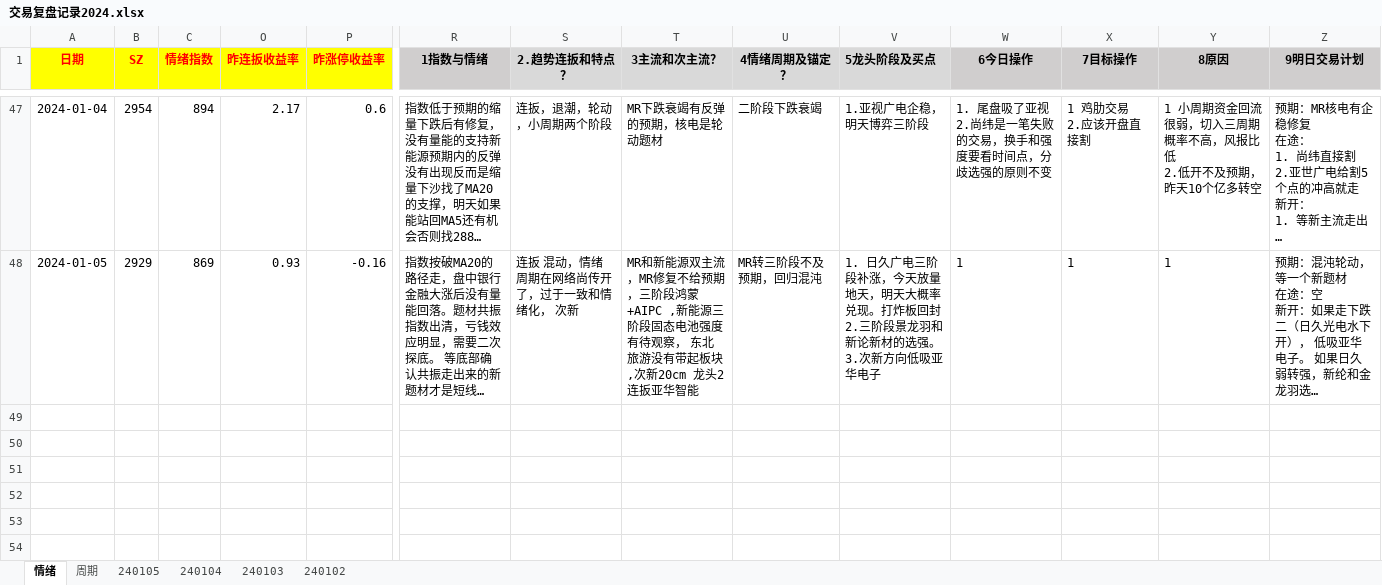
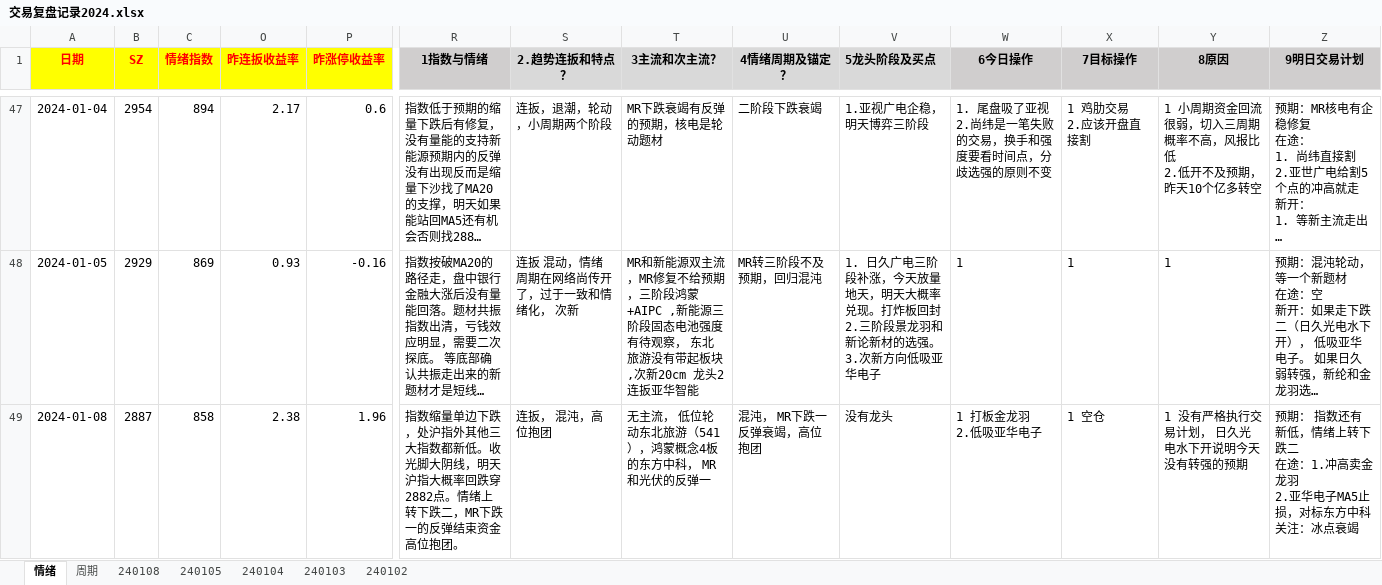
Before and after one commit to gaoguang-2026/Atool, an Excel workbook: 交易复盘记录2024.xlsx, sheet 情绪, drawn as a sheet; only a part is shown, gaps mark what is left out; long unchanged cells end in …; values as stored, in another font and other column widths than the file's, no borders; rows hold the shown columns only; ↵ is a line break in a cell; the diff names each change by its address in the sheet, - before the commit and + after, or states it on an @@ line.

```diff
--- a/交易复盘记录2024.xlsx (sheet 情绪)
+++ b/交易复盘记录2024.xlsx (sheet 情绪)
+sheet tab: 240108
+row 49: 2024-01-08 | 2887 | 858 | 2.38 | 1.96 | 指数缩量单边下跌，处沪指外其他三大指数都新低。收光脚大阴线，明天沪指大概率回跌穿2882点。情绪上转下跌二，MR下跌一的反弹结束资金高位抱团。 | 连扳， 混沌，高位抱团 | 无主流， 低位轮动东北旅游（541），鸿蒙概念4板的东方中科， MR和光伏的反弹一 | 混沌， MR下跌一反弹衰竭，高位抱团 | 没有龙头 | 1 打板金龙羽 ↵ 2.低吸亚华电子 | 1 空仓 | 1 没有严格执行交易计划， 日久光电水下开说明今天没有转强的预期 | 预期： 指数还有新低，情绪上转下跌二 ↵ 在途：1.冲高卖金龙羽 ↵ 2.亚华电子MA5止损，对标东方中科 ↵ 关注：冰点衰竭
```
Also changed, not shown: sheet 周期, 2 other files.
